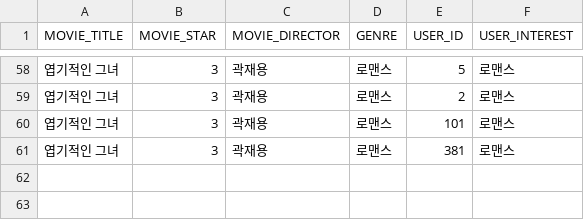
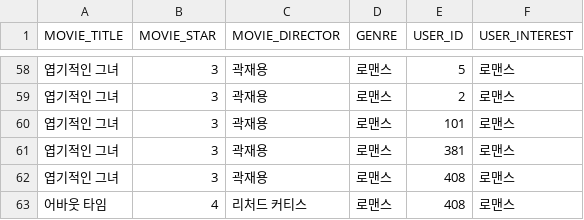
Before and after one commit to Munhak-Zip/moviezip-server, a CSV file: demo/src/main/resources/csv/rating.csv, drawn as a sheet; only a part is shown, gaps mark what is left out; the diff names each change by its address in the sheet, - before the commit and + after, or states it on an @@ line.

```diff
--- a/demo/src/main/resources/csv/rating.csv
+++ b/demo/src/main/resources/csv/rating.csv
+row 62: 엽기적인 그녀 | 3 | 곽재용 | 로맨스 | 408 | 로맨스
+row 63: 어바웃 타임 | 4 | 리처드 커티스 | 로맨스 | 408 | 로맨스
```
Also changed, not shown: 1 other file.
